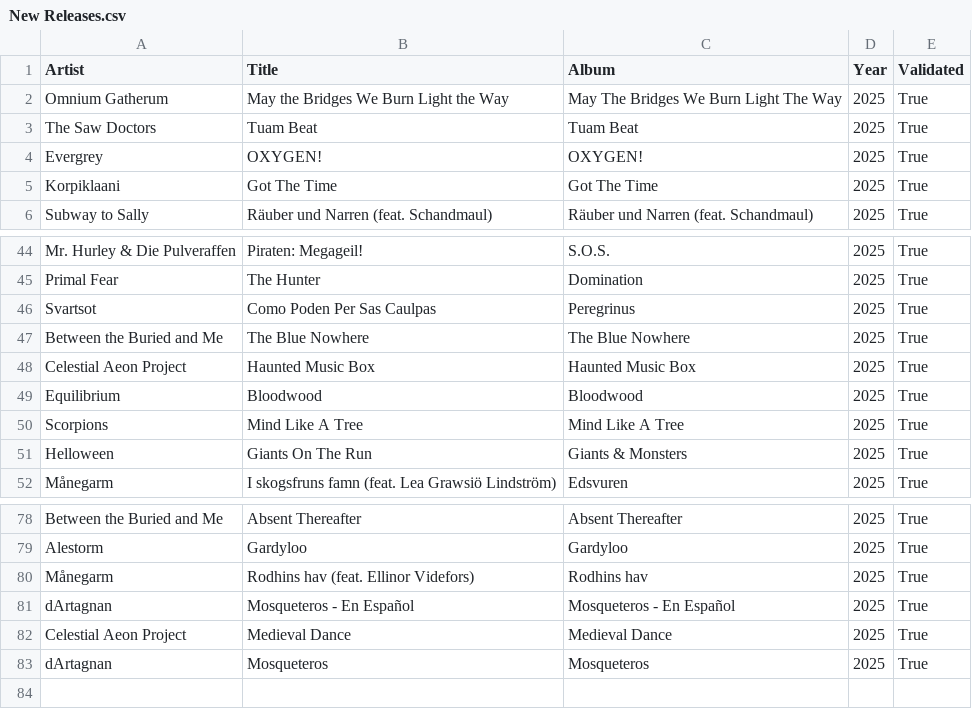
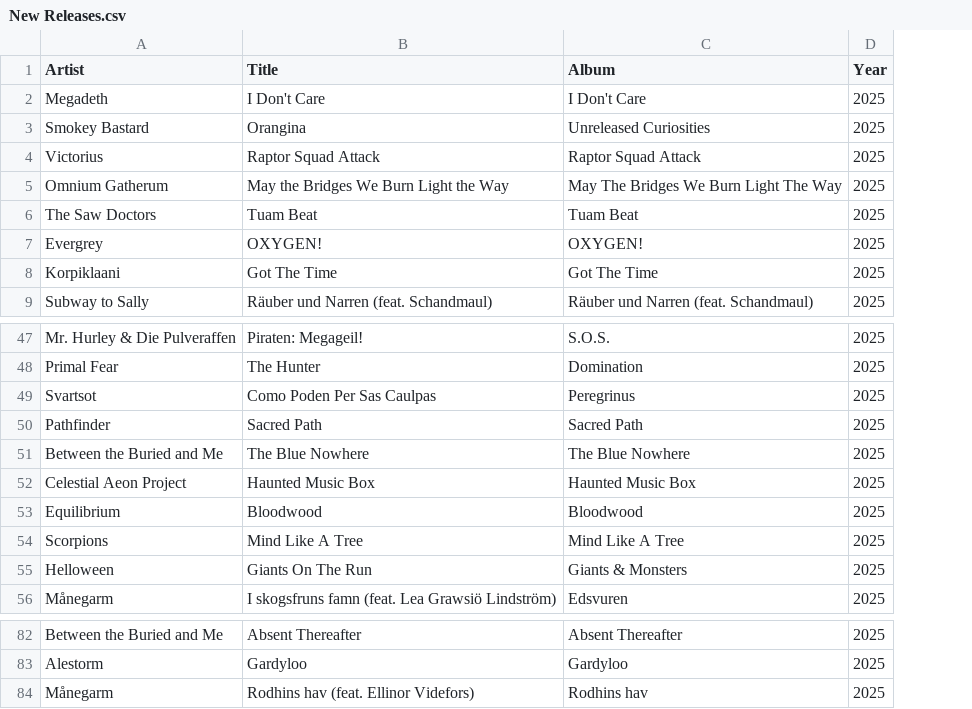
Before and after one commit to nicochunger/NeuralCast, a CSV file: NeuralForge/playlists/New Releases.csv, drawn as a sheet; only a part is shown, gaps mark what is left out; removed rows and columns are numbered as before the commit, all else as after; the diff names each change by its address in the sheet, - before the commit and + after, or states it on an @@ line.

Commit message:
update new release of Neuralforge

```diff
--- a/NeuralForge/playlists/New Releases.csv
+++ b/NeuralForge/playlists/New Releases.csv
-column E (Validated), rows 2-6: all True; rows 44-52: all True; rows 78-80: all True
+row 2: Megadeth | I Don't Care | I Don't Care | 2025
+row 3: Smokey Bastard | Orangina | Unreleased Curiosities | 2025
+row 4: Victorius | Raptor Squad Attack | Raptor Squad Attack | 2025
+row 50: Pathfinder | Sacred Path | Sacred Path | 2025
-row 81: dArtagnan | Mosqueteros - En Español | Mosqueteros - En Español | 2025 | True
-row 82: Celestial Aeon Project | Medieval Dance | Medieval Dance | 2025 | True
-row 83: dArtagnan | Mosqueteros | Mosqueteros | 2025 | True
```
Also changed, not shown: 1 other file.
